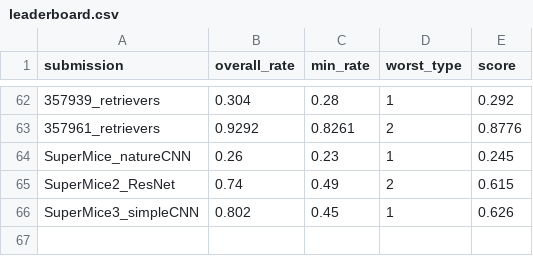
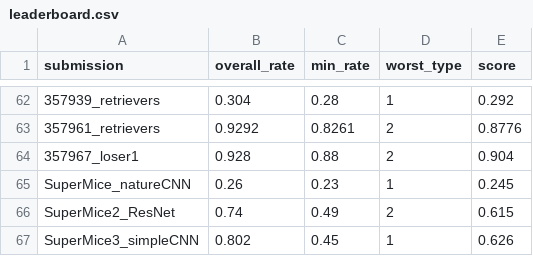
Before and after one commit to robustforaging/robustforaging.github.io, a CSV file: assets/data/leaderboard.csv, drawn as a sheet; only a part is shown, gaps mark what is left out.

Commit message:
Update leaderboard at 2025-08-27 03:42

```diff
--- a/assets/data/leaderboard.csv
+++ b/assets/data/leaderboard.csv
@@ -63,2 +63,3 @@ submission,overall_rate,min_rate,worst_type,score
 357961_retrievers,0.9292,0.8261,2,0.8776
+357967_loser1,0.928,0.88,2,0.904
 SuperMice_natureCNN,0.26,0.23,1,0.245
```
